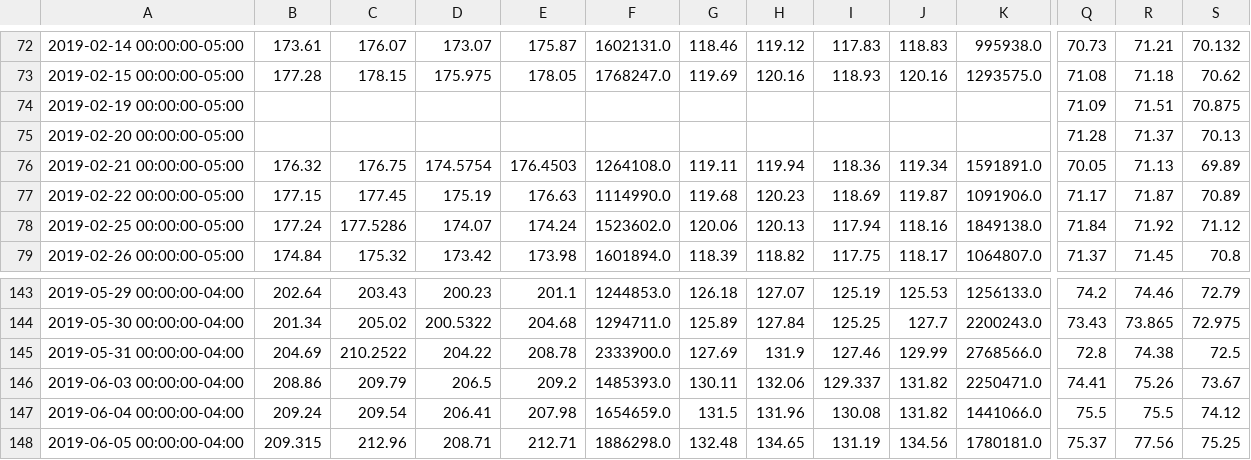
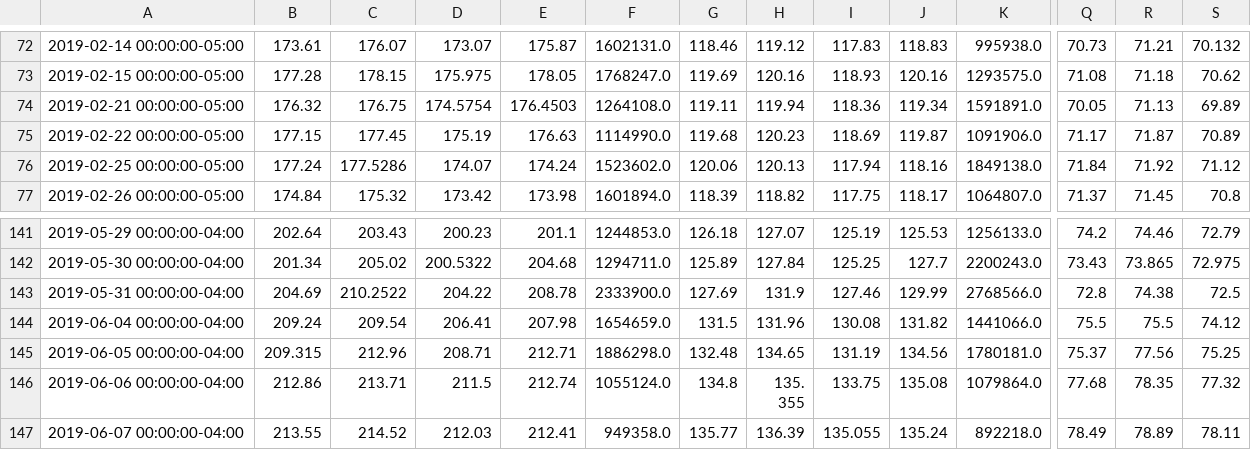
Before and after one commit to lindseyhardouin/Challenging_the_Status_Quo, a CSV file: data/real_estate_clean.csv, drawn as a sheet; only a part is shown, gaps mark what is left out; the shorter side is filled out with more unchanged rows; rows hold the shown columns only; the diff names each change by its address in the sheet, - before the commit and + after, or states it on an @@ line.

```diff
--- a/data/real_estate_clean.csv
+++ b/data/real_estate_clean.csv
-row 74: 2019-02-19 00:00:00-05:00 |  |  |  |  |  |  |  |  |  |  | 71.09 | 71.51 | 70.875
-row 75: 2019-02-20 00:00:00-05:00 |  |  |  |  |  |  |  |  |  |  | 71.28 | 71.37 | 70.13
-row 146: 2019-06-03 00:00:00-04:00 | 208.86 | 209.79 | 206.5 | 209.2 | 1485393.0 | 130.11 | 132.06 | 129.337 | 131.82 | 2250471.0 | 74.41 | 75.26 | 73.67
```
Also changed, not shown: 1 other file.
